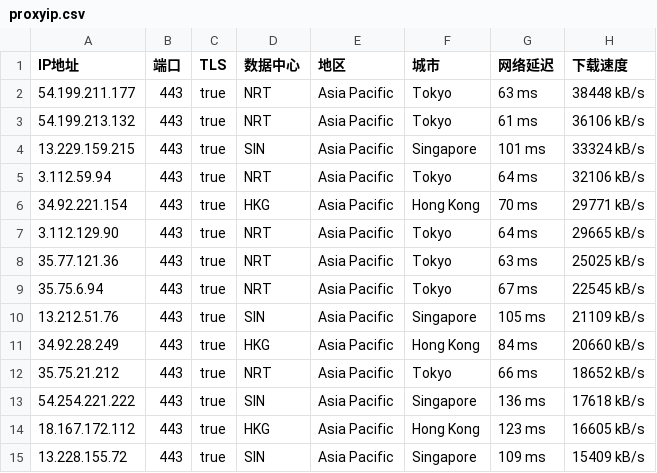
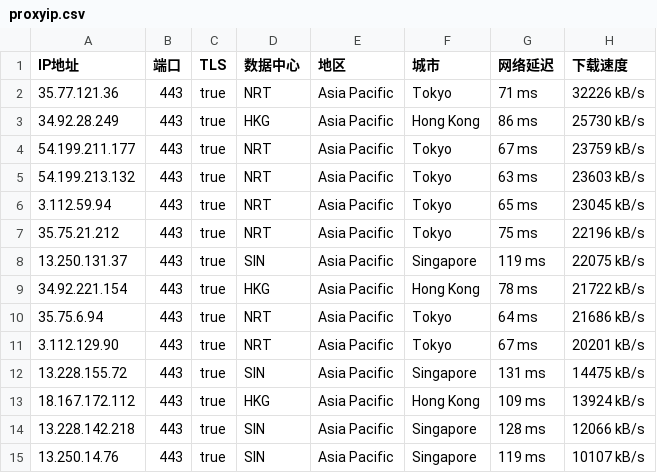
Before and after one commit to mountain787/Lunch-Bag-ip, a CSV file: proxyip.csv, drawn as a sheet; only a part is shown; the diff covers the shown part only.

Commit message:
2025-06-16 11:45:29

```diff
--- a/proxyip.csv
+++ b/proxyip.csv
@@ -1,15 +1,15 @@
 IP地址,端口,TLS,数据中心,地区,城市,网络延迟,下载速度
-54.199.211.177,443,true,NRT,Asia Pacific,Tokyo,63 ms,38448 kB/s
-54.199.213.132,443,true,NRT,Asia Pacific,Tokyo,61 ms,36106 kB/s
-13.229.159.215,443,true,SIN,Asia Pacific,Singapore,101 ms,33324 kB/s
-3.112.59.94,443,true,NRT,Asia Pacific,Tokyo,64 ms,32106 kB/s
-34.92.221.154,443,true,HKG,Asia Pacific,Hong Kong,70 ms,29771 kB/s
-3.112.129.90,443,true,NRT,Asia Pacific,Tokyo,64 ms,29665 kB/s
-35.77.121.36,443,true,NRT,Asia Pacific,Tokyo,63 ms,25025 kB/s
-35.75.6.94,443,true,NRT,Asia Pacific,Tokyo,67 ms,22545 kB/s
-13.212.51.76,443,true,SIN,Asia Pacific,Singapore,105 ms,21109 kB/s
-34.92.28.249,443,true,HKG,Asia Pacific,Hong Kong,84 ms,20660 kB/s
-35.75.21.212,443,true,NRT,Asia Pacific,Tokyo,66 ms,18652 kB/s
-54.254.221.222,443,true,SIN,Asia Pacific,Singapore,136 ms,17618 kB/s
-18.167.172.112,443,true,HKG,Asia Pacific,Hong Kong,123 ms,16605 kB/s
-13.228.155.72,443,true,SIN,Asia Pacific,Singapore,109 ms,15409 kB/s
+35.77.121.36,443,true,NRT,Asia Pacific,Tokyo,71 ms,32226 kB/s
+34.92.28.249,443,true,HKG,Asia Pacific,Hong Kong,86 ms,25730 kB/s
+54.199.211.177,443,true,NRT,Asia Pacific,Tokyo,67 ms,23759 kB/s
+54.199.213.132,443,true,NRT,Asia Pacific,Tokyo,63 ms,23603 kB/s
+3.112.59.94,443,true,NRT,Asia Pacific,Tokyo,65 ms,23045 kB/s
+35.75.21.212,443,true,NRT,Asia Pacific,Tokyo,75 ms,22196 kB/s
+13.250.131.37,443,true,SIN,Asia Pacific,Singapore,119 ms,22075 kB/s
+34.92.221.154,443,true,HKG,Asia Pacific,Hong Kong,78 ms,21722 kB/s
+35.75.6.94,443,true,NRT,Asia Pacific,Tokyo,64 ms,21686 kB/s
+3.112.129.90,443,true,NRT,Asia Pacific,Tokyo,67 ms,20201 kB/s
+13.228.155.72,443,true,SIN,Asia Pacific,Singapore,131 ms,14475 kB/s
+18.167.172.112,443,true,HKG,Asia Pacific,Hong Kong,109 ms,13924 kB/s
+13.228.142.218,443,true,SIN,Asia Pacific,Singapore,128 ms,12066 kB/s
+13.250.14.76,443,true,SIN,Asia Pacific,Singapore,119 ms,10107 kB/s
```
Also changed, not shown: 1 added row, 3 removed rows and 17 edited cells elsewhere in this file.
